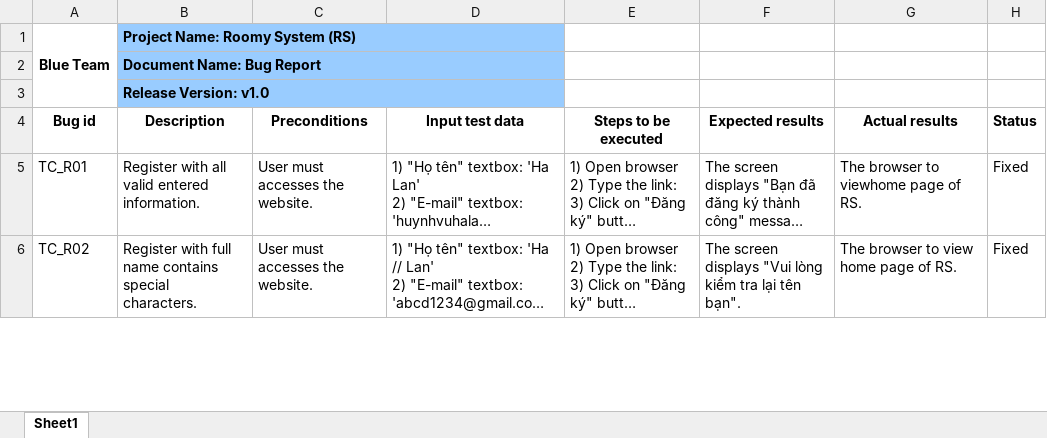
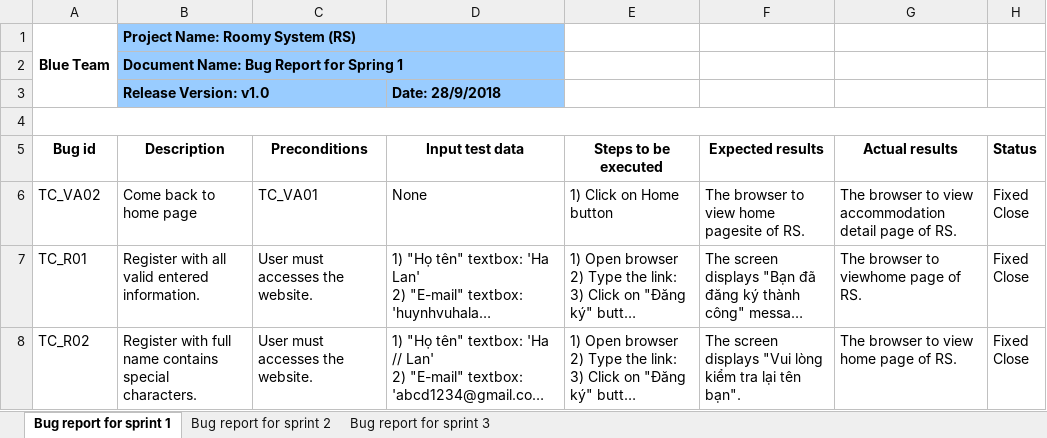
Before and after one commit to quocle28297/Captone1, an Excel workbook: Document/7.Testing/Bug Report.xlsx, sheet Bug report for sprint 1, drawn as a sheet; only a part is shown; long unchanged cells end in …; values as stored, in another font and other column widths than the file's, no borders; removed rows and columns are numbered as before the commit, all else as after; ↵ is a line break in a cell; the diff covers the shown part only; the diff names each change by its address in the sheet, - before the commit and + after, or states it on an @@ line.

Commit message:
Update Bug Report.xlsx

```diff
--- a/Document/7.Testing/Bug Report.xlsx (sheet Bug report for sprint 1)
+++ b/Document/7.Testing/Bug Report.xlsx (sheet Bug report for sprint 1)
-sheet tab: Sheet1
+sheet tab: Bug report for sprint 1
+sheet tab: Bug report for sprint 2
+sheet tab: Bug report for sprint 3
-A1:A3 merged
+A1:A3 merged
-B2 (Description): Document Name: Bug Report
+B2 (Description): Document Name: Bug Report for Spring 1
+row 3:  | Release Version: v1.0 |  | Date: 28/9/2018
+A4:H4 merged
-B4 (Description): Release Version: v1.0
+B4 (Description): (empty)
-B4:D4 fill: #99CCFF
+B4:D4 fill: none
-B3:D3 merged
+row 6: TC_VA02 | Come back to home page | TC_VA01 | None | 1) Click on Home button | The browser to view home pagesite of RS. | The browser to view accommodation detail page of RS. | Fixed ↵ Close
-H7:H8 (Status): Fixed
+H7:H8 (Status): Fixed ↵ Close
```
Also changed, not shown: 2 added rows, 20 removed rows and 2 edited cells elsewhere in this sheet.
